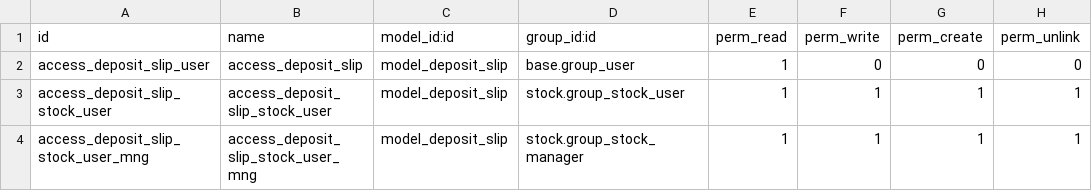
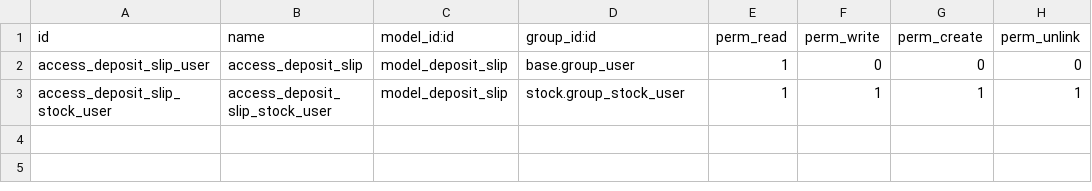
Before and after one commit to matthieu1611/delivery-carrier, a CSV file: delivery_carrier_deposit/security/ir.model.access.csv, drawn as a sheet.

Commit message:
delivery_carrier_deposit: port to new API Add computed fields for total weight and total number of packages Small enhancements in view and usability Small cleanups

```diff
--- a/delivery_carrier_deposit/security/ir.model.access.csv
+++ b/delivery_carrier_deposit/security/ir.model.access.csv
@@ -3,2 +3 @@
 "access_deposit_slip_stock_user","access_deposit_slip_stock_user","model_deposit_slip","stock.group_stock_user",1,1,1,1
-"access_deposit_slip_stock_user_mng","access_deposit_slip_stock_user_mng","model_deposit_slip","stock.group_stock_manager",1,1,1,1
```
Also changed, not shown: 6 other files.
